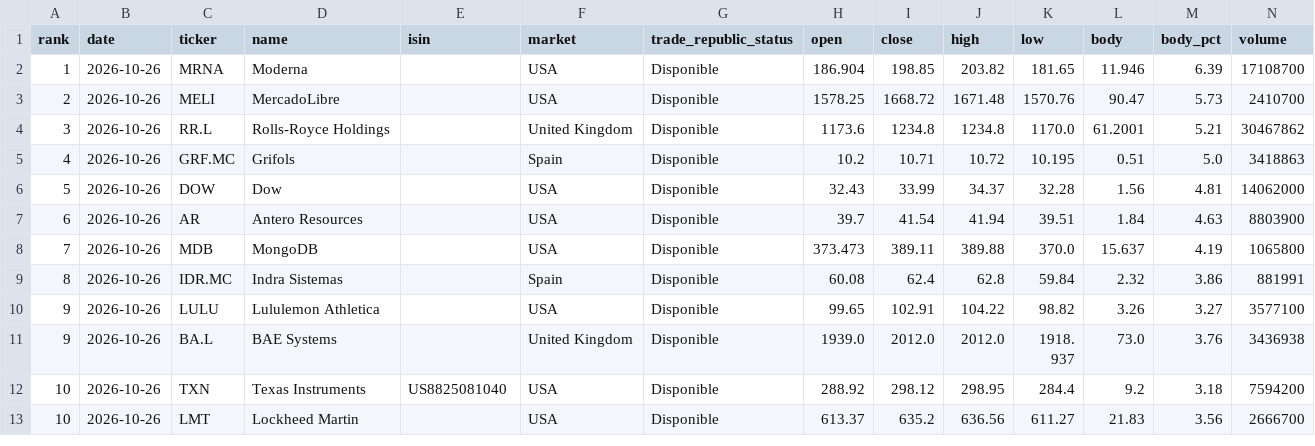
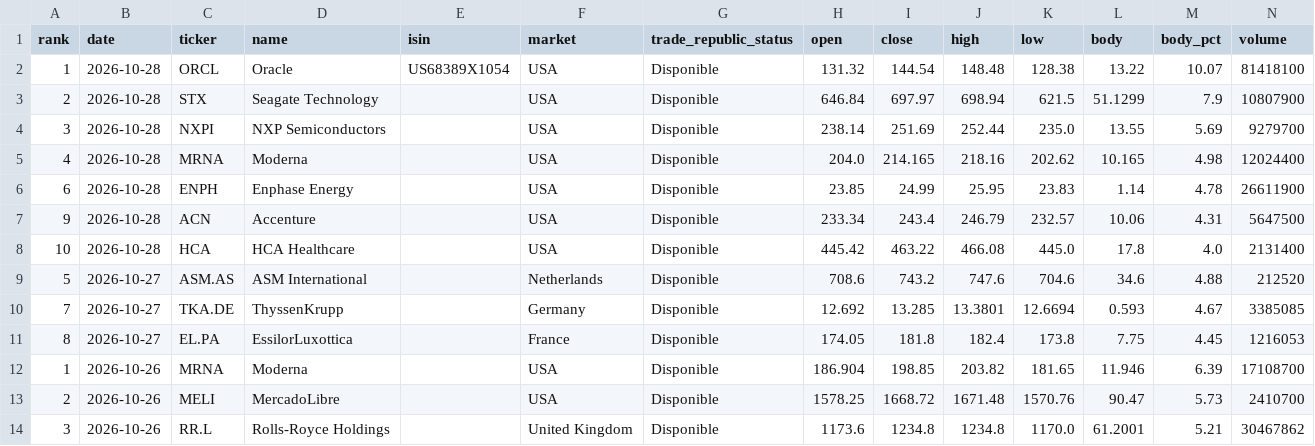
Before and after one commit to instialejandro-stack/stock-candle-scanner-actions, a CSV file: output/history_top10_bullish_candles.csv, drawn as a sheet; only a part is shown; the shorter side is filled out with more unchanged rows; the diff names each change by its address in the sheet, - before the commit and + after, or states it on an @@ line.

```diff
--- a/output/history_top10_bullish_candles.csv
+++ b/output/history_top10_bullish_candles.csv
+row 2: 1 | 2026-10-28 | ORCL | Oracle | US68389X1054 | USA | Disponible | 131.32 | 144.54 | 148.48 | 128.38 | 13.22 | 10.07 | 81418100
+row 3: 2 | 2026-10-28 | STX | Seagate Technology |  | USA | Disponible | 646.84 | 697.97 | 698.94 | 621.5 | 51.1299 | 7.9 | 10807900
+row 4: 3 | 2026-10-28 | NXPI | NXP Semiconductors |  | USA | Disponible | 238.14 | 251.69 | 252.44 | 235.0 | 13.55 | 5.69 | 9279700
+row 5: 4 | 2026-10-28 | MRNA | Moderna |  | USA | Disponible | 204.0 | 214.165 | 218.16 | 202.62 | 10.165 | 4.98 | 12024400
+row 6: 6 | 2026-10-28 | ENPH | Enphase Energy |  | USA | Disponible | 23.85 | 24.99 | 25.95 | 23.83 | 1.14 | 4.78 | 26611900
+row 7: 9 | 2026-10-28 | ACN | Accenture |  | USA | Disponible | 233.34 | 243.4 | 246.79 | 232.57 | 10.06 | 4.31 | 5647500
+row 8: 10 | 2026-10-28 | HCA | HCA Healthcare |  | USA | Disponible | 445.42 | 463.22 | 466.08 | 445.0 | 17.8 | 4.0 | 2131400
+row 9: 5 | 2026-10-27 | ASM.AS | ASM International |  | Netherlands | Disponible | 708.6 | 743.2 | 747.6 | 704.6 | 34.6 | 4.88 | 212520
+row 10: 7 | 2026-10-27 | TKA.DE | ThyssenKrupp |  | Germany | Disponible | 12.692 | 13.285 | 13.3801 | 12.6694 | 0.593 | 4.67 | 3385085
+row 11: 8 | 2026-10-27 | EL.PA | EssilorLuxottica |  | France | Disponible | 174.05 | 181.8 | 182.4 | 173.8 | 7.75 | 4.45 | 1216053
```
Also changed, not shown: output/history_intraday_candidates.csv, output/intraday_candidates.csv, 2 other files.
